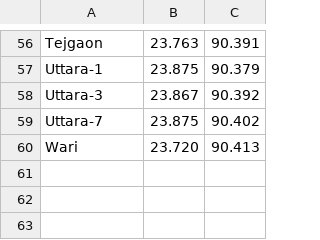
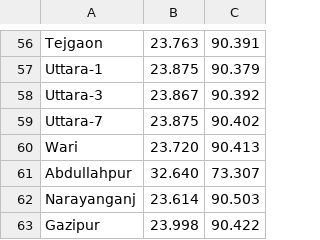
Before and after one commit to mohammadfarhanhossain/ride-sharing-system, a CSV file: location.csv, drawn as a sheet; only a part is shown, gaps mark what is left out; the diff names each change by its address in the sheet, - before the commit and + after, or states it on an @@ line.

```diff
--- a/location.csv
+++ b/location.csv
+row 61: Abdullahpur | 32.640 | 73.307
+row 62: Narayanganj | 23.614 | 90.503
+row 63: Gazipur | 23.998 | 90.422
```
Also changed, not shown: 7 other files.
